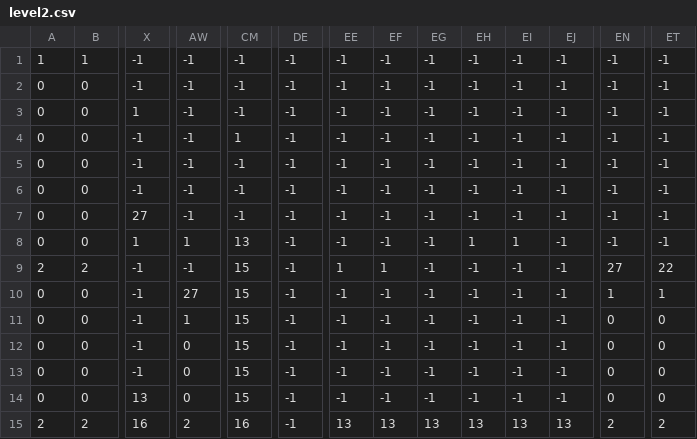
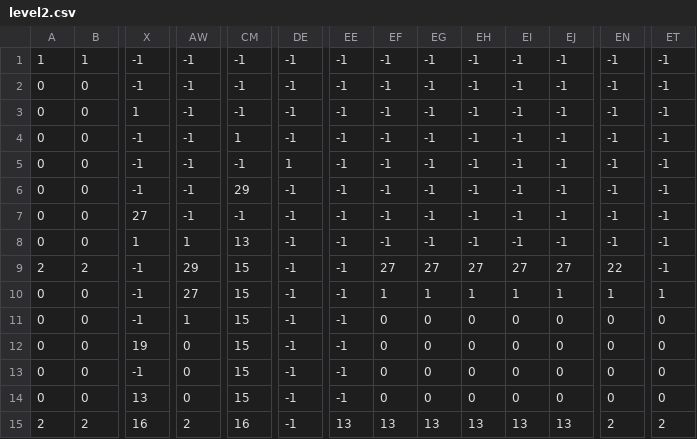
Before and after one commit to Glebory/Arcade_RPGs, a CSV file: SideScroller/level2.csv, drawn as a sheet; only a part is shown, gaps mark what is left out; the diff names each change by its address in the sheet, - before the commit and + after, or states it on an @@ line.

```diff
--- a/SideScroller/level2.csv
+++ b/SideScroller/level2.csv
-DE5: -1
+DE5: 1
-CM6: -1
+CM6: 29
-EH8: 1
+EH8: -1
-EI8: 1
+EI8: -1
-AW9: -1
+AW9: 29
-EE9: 1
+EE9: -1
-EF9: 1
+EF9: 27
-EG9: -1
+EG9: 27
-EH9: -1
+EH9: 27
-EI9: -1
+EI9: 27
-EJ9: -1
+EJ9: 27
-EN9: 27
+EN9: 22
-ET9: 22
+ET9: -1
-EF10: -1
+EF10: 1
-EG10: -1
+EG10: 1
-EH10: -1
+EH10: 1
-EI10: -1
+EI10: 1
-EJ10: -1
+EJ10: 1
-EF11:EF14: -1
+EF11:EF14: 0
-EG11:EG14: -1
+EG11:EG14: 0
-EH11:EH14: -1
+EH11:EH14: 0
-EI11:EI14: -1
+EI11:EI14: 0
-EJ11:EJ14: -1
+EJ11:EJ14: 0
-X12: -1
+X12: 19
```
Also changed, not shown: 23 other files.
